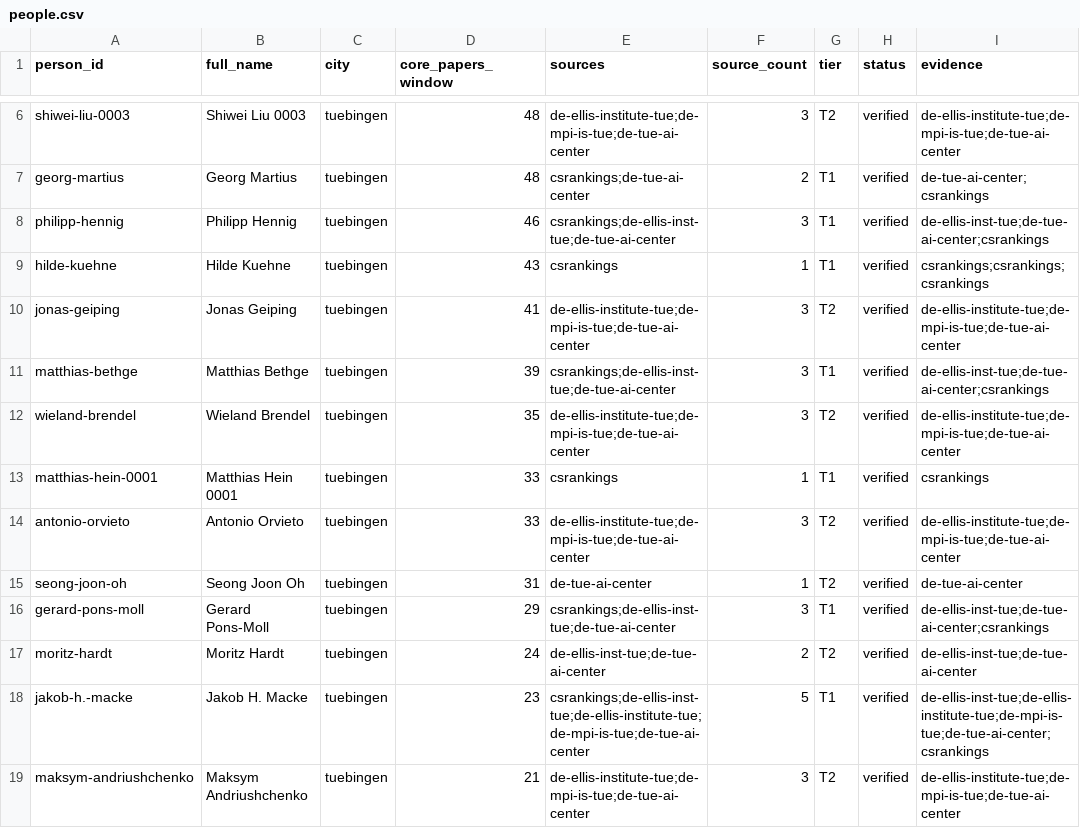
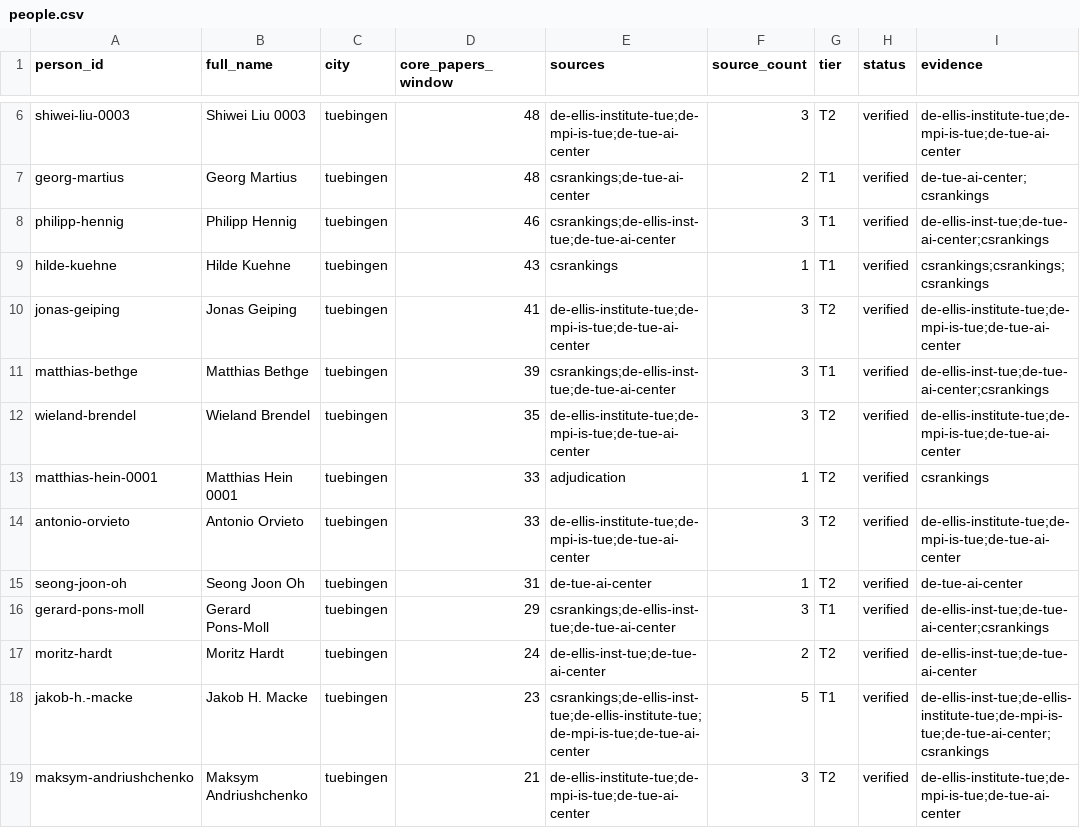
Before and after one commit to andrehuang/europe-ai-density, a CSV file: data/people.csv, drawn as a sheet; only a part is shown, gaps mark what is left out.

```diff
--- a/data/people.csv
+++ b/data/people.csv
@@ -12,3 +12,3 @@ matthias-bethge,Matthias Bethge,tuebingen,39,csrankings;de-ellis-inst-tue;de-tue
 wieland-brendel,Wieland Brendel,tuebingen,35,de-ellis-institute-tue;de-mpi-is-tue;de-tue-ai-center,3,T2,verified,de-ellis-institute-tue;de-mpi-is-tue;de-tue-ai-center
-matthias-hein-0001,Matthias Hein 0001,tuebingen,33,csrankings,1,T1,verified,csrankings
+matthias-hein-0001,Matthias Hein 0001,tuebingen,33,adjudication,1,T2,verified,csrankings
 antonio-orvieto,Antonio Orvieto,tuebingen,33,de-ellis-institute-tue;de-mpi-is-tue;de-tue-ai-center,3,T2,verified,de-ellis-institute-tue;de-mpi-is-tue;de-tue-ai-center
```
Also changed, not shown: 5 other files.
